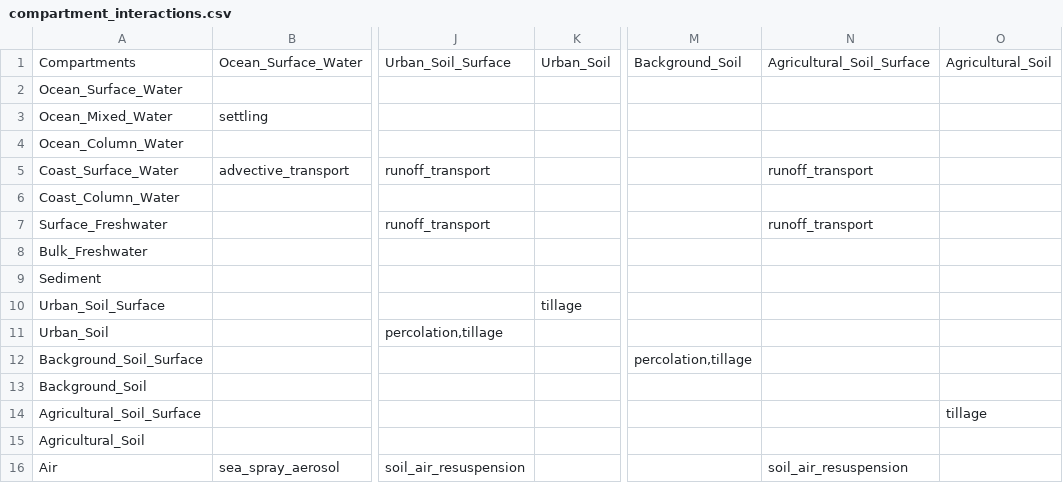
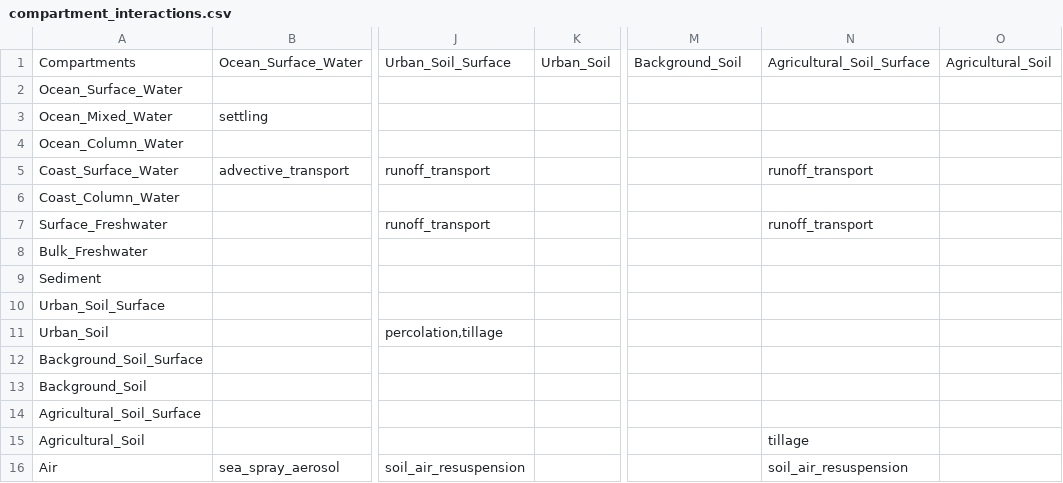
Before and after one commit to microplastics-cluster/UTOPIA_model, a CSV file: inputs/compartment_interactions.csv, drawn as a sheet; only a part is shown, gaps mark what is left out; the diff names each change by its address in the sheet, - before the commit and + after, or states it on an @@ line.

```diff
--- a/inputs/compartment_interactions.csv
+++ b/inputs/compartment_interactions.csv
-K10: tillage
+K10: (empty)
-M12: percolation,tillage
+M12: (empty)
-O14: tillage
+O14: (empty)
-N15: (empty)
+N15: tillage
```
Also changed, not shown: inputs/inputs_compartments.csv, rateConstantsUTOPIA_Test.csv, 11 other files.
